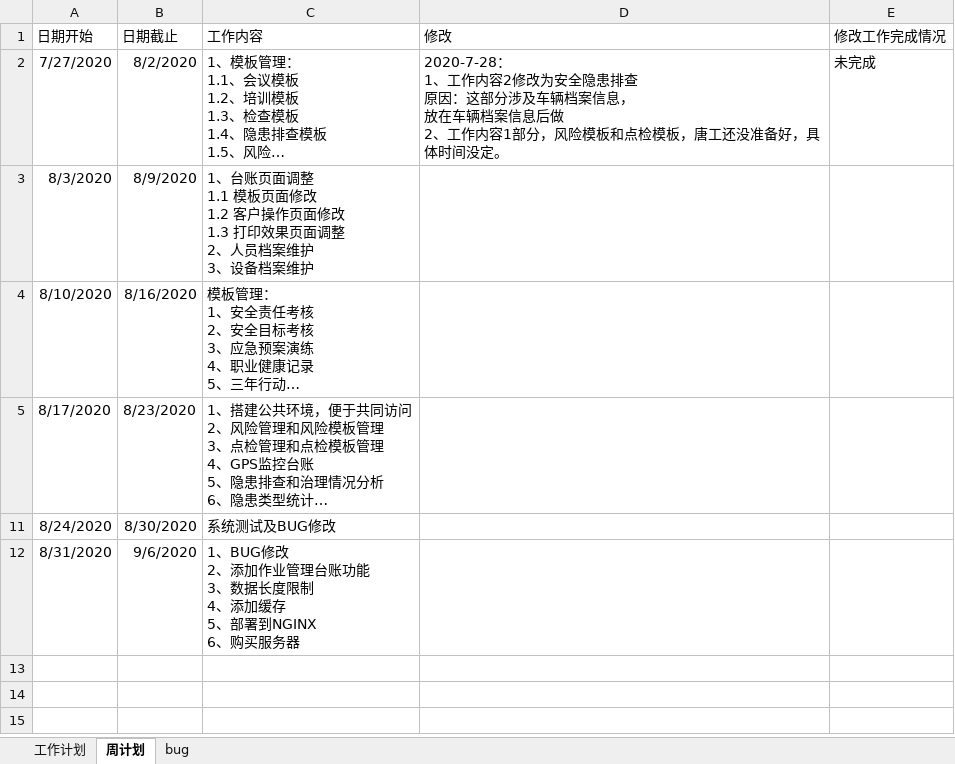
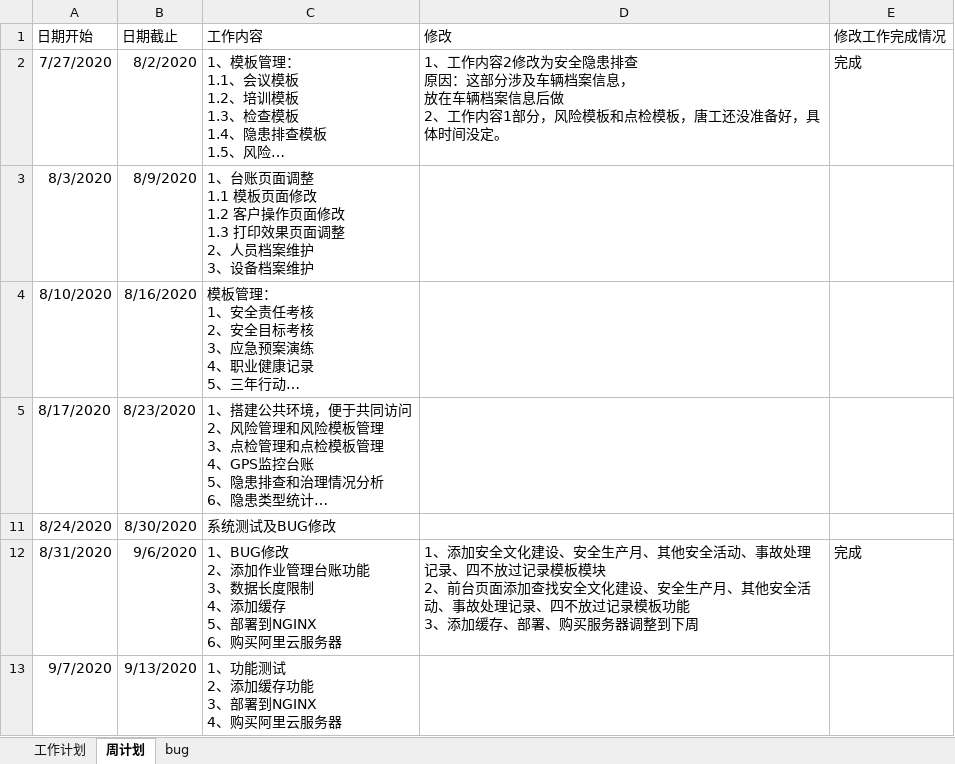
Before and after one commit to zdq0412/trafic, an Excel workbook: 文档/工作计划.xlsx, sheet 周计划, drawn as a sheet; long unchanged cells end in …; values as stored, in another font and other column widths than the file's, no borders; ↵ is a line break in a cell; the diff names each change by its address in the sheet, - before the commit and + after, or states it on an @@ line.

Commit message:
2020/9/7~2020/9/13日周工作计划

```diff
--- a/文档/工作计划.xlsx (sheet 周计划)
+++ b/文档/工作计划.xlsx (sheet 周计划)
-D2 (修改): 2020-7-28： ↵ 1、工作…
+D2 (修改): 1、工作…
-E2 (修改工作完成情况): 未完成
+E2 (修改工作完成情况): 完成
-C12 (工作内容): …6、购买服务器
+C12 (工作内容): …6、购买阿里云服务器
-D12 (修改): (empty)
+D12 (修改): 1、添加安全文化建设、安全生产月、其他安全活动、事故处理记录、四不放过记录模板模块 ↵ 2、前台页面添加查找安全文化建设、安全生产月、其他安全活动、事故处理记录、四不放过记录模板功能 ↵ 3、添加缓存、部署、购买服务器调整到下周
-E12 (修改工作完成情况): (empty)
+E12 (修改工作完成情况): 完成
+row 13: 9/7/2020 | 9/13/2020 | 1、功能测试 ↵ 2、添加缓存功能 ↵ 3、部署到NGINX ↵ 4、购买阿里云服务器
```
